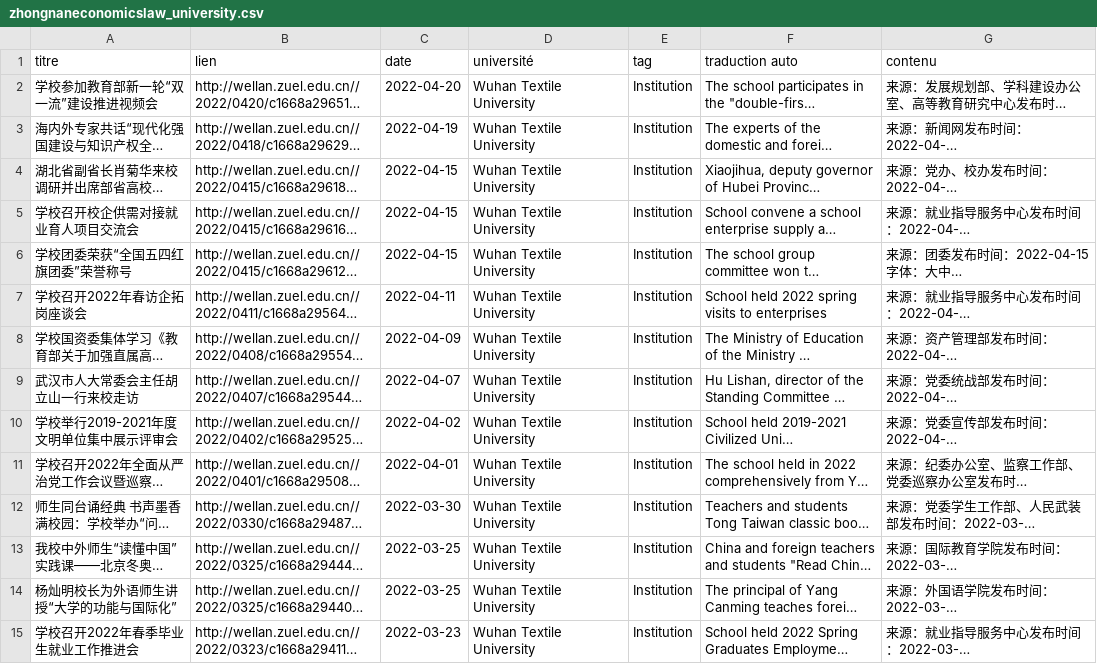
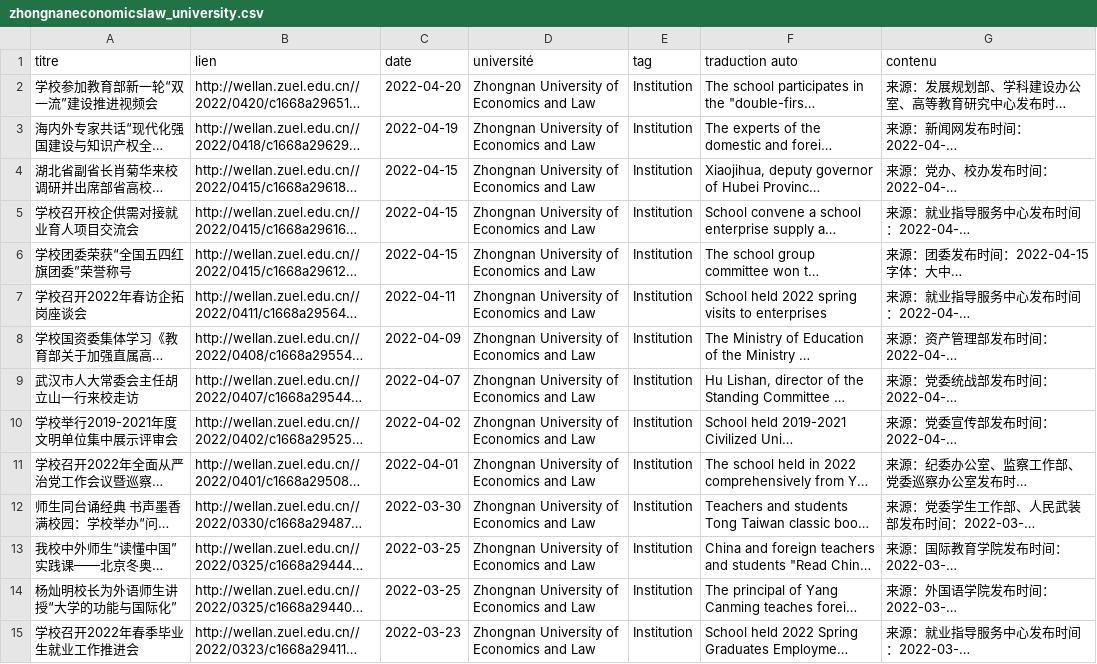
Before and after one commit to kudoeil/Hubei_universities_veille, a CSV file: universities/zhongnaneconomicslaw_university.csv, drawn as a sheet; only a part is shown; long unchanged cells end in …; the diff covers the shown part only; the diff names each change by its address in the sheet, - before the commit and + after, or states it on an @@ line.

Commit message:
màj données

```diff
--- a/universities/zhongnaneconomicslaw_university.csv
+++ b/universities/zhongnaneconomicslaw_university.csv
-D2:D15 (université): Wuhan Textile University
+D2:D15 (université): Zhongnan University of Economics and Law
```
Also changed, not shown: 52 edited cells elsewhere in this file.
